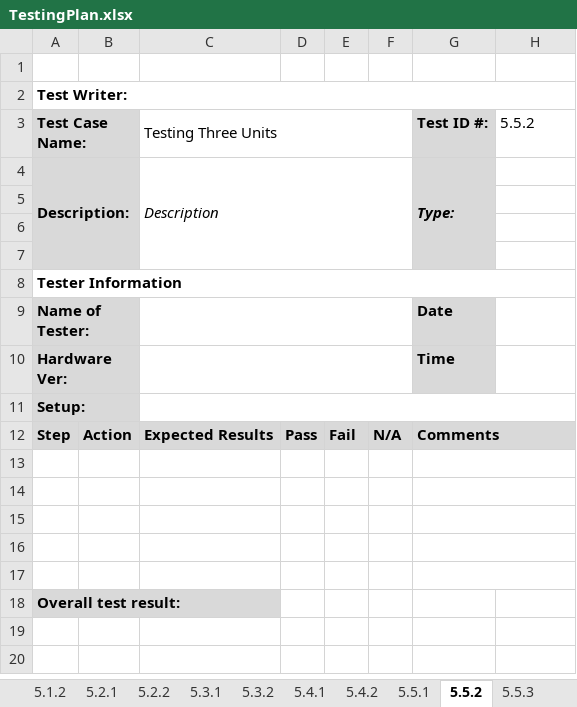
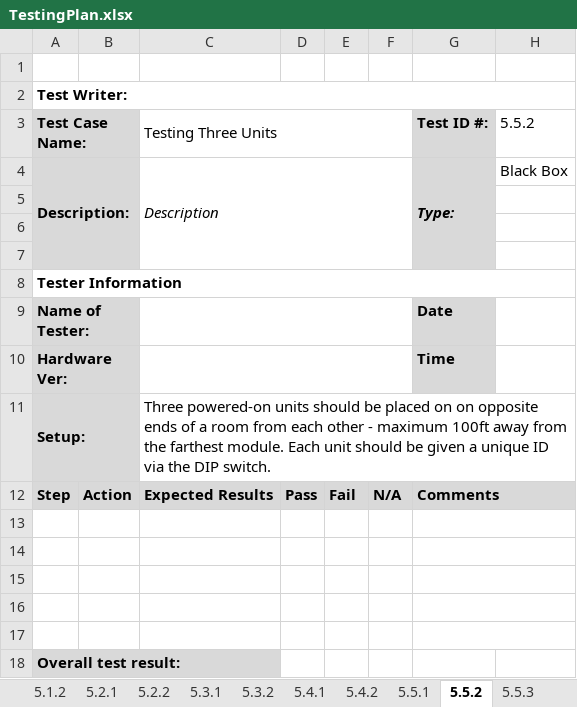
Before and after one commit to djklup/SignalSenders, an Excel workbook: Project Details/TestingPlan.xlsx, sheet 5.5.2, drawn as a sheet; values as stored, in another font and other column widths than the file's, no borders; charts and pictures not drawn; the diff names each change by its address in the sheet, - before the commit and + after, or states it on an @@ line.

Commit message:
Filled in some Testing Plan

```diff
--- a/Project Details/TestingPlan.xlsx (sheet 5.5.2)
+++ b/Project Details/TestingPlan.xlsx (sheet 5.5.2)
-H4 (5.5.2): (empty)
+H4 (5.5.2): Black Box
-C11 (Testing Three Units): (empty)
+C11 (Testing Three Units): Three powered-on units should be placed on on opposite ends of a room from each other - maximum 100ft away from the farthest module. Each unit should be given a unique ID via the DIP switch.
```
Also changed, not shown: sheet 5.1.2, sheet 5.1.1, sheet 5.4.2, sheet 5.5.3, sheet 5.5.1, charts or pictures, 1 other file.
